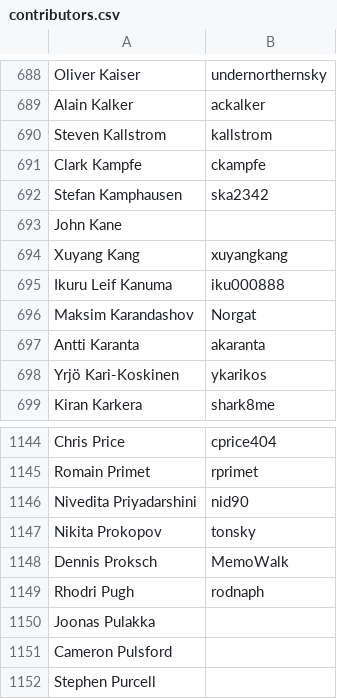
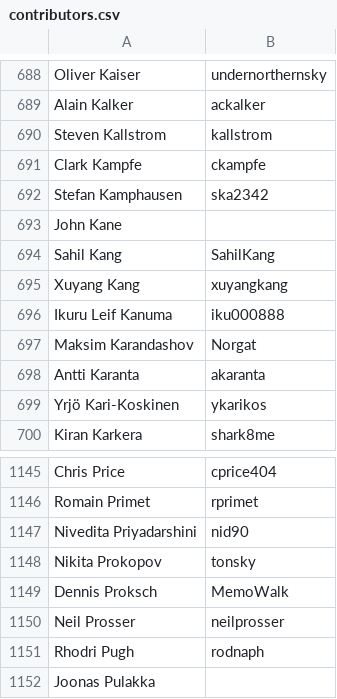
Before and after one commit to clojure/clojure-site, a CSV file: content/community/contributors.csv, drawn as a sheet; only a part is shown, gaps mark what is left out; the shorter side is filled out with more unchanged rows; the diff names each change by its address in the sheet, - before the commit and + after, or states it on an @@ line.

Commit message:
add contributors

```diff
--- a/content/community/contributors.csv
+++ b/content/community/contributors.csv
+row 694: Sahil Kang | SahilKang
+row 1150: Neil Prosser | neilprosser
```
